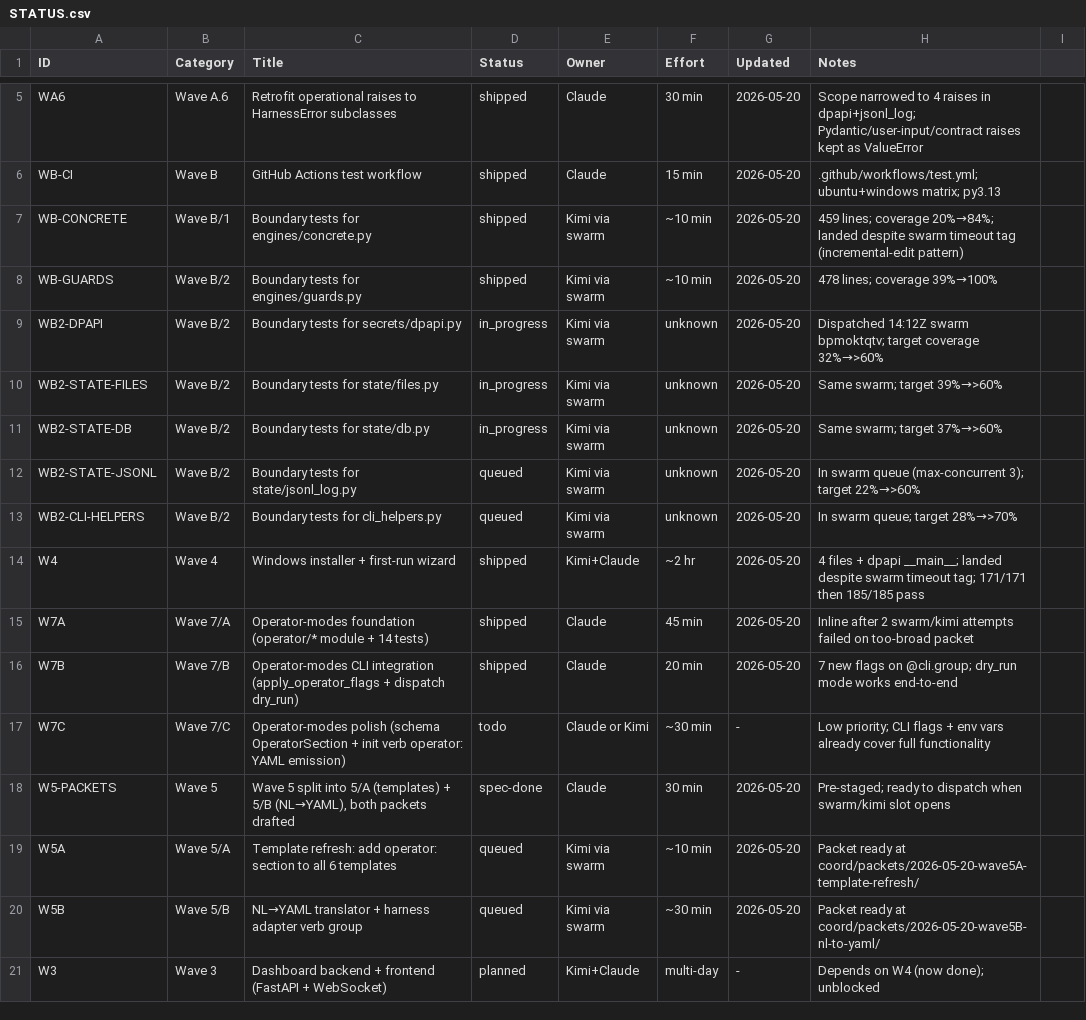
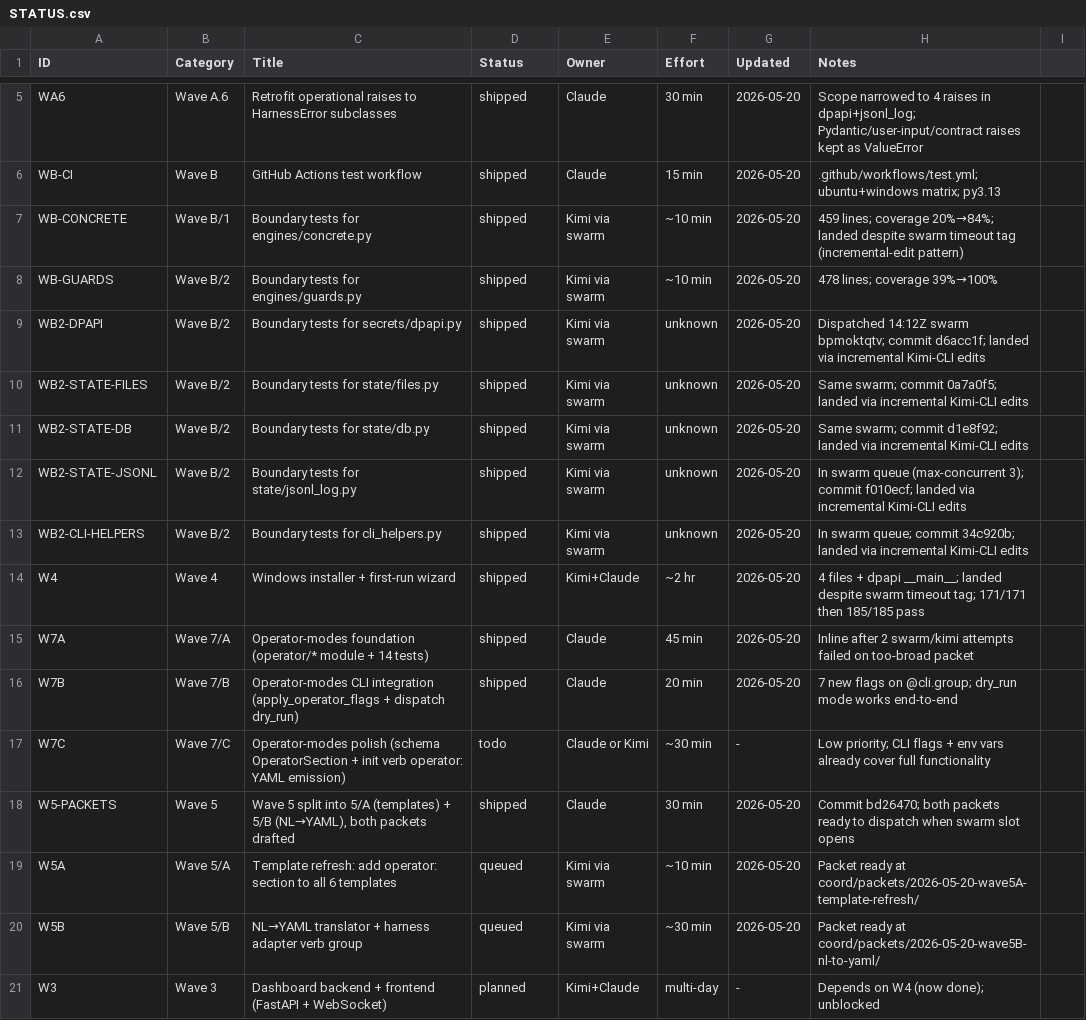
Before and after one commit to xaxiuegg/xaxiu-harness, a CSV file: coord/STATUS.csv, drawn as a sheet; only a part is shown, gaps mark what is left out.

```diff
--- a/coord/STATUS.csv
+++ b/coord/STATUS.csv
@@ -8,7 +8,7 @@ WB-CONCRETE,Wave B/1,Boundary tests for engines/concrete.py,shipped,Kimi via swa
 WB-GUARDS,Wave B/2,Boundary tests for engines/guards.py,shipped,Kimi via swarm,~10 min,2026-05-20,478 lines; coverage 39%→100%
-WB2-DPAPI,Wave B/2,Boundary tests for secrets/dpapi.py,in_progress,Kimi via swarm,unknown,2026-05-20,Dispatched 14:12Z swarm bpmoktqtv; target coverage 32%→>60%
-WB2-STATE-FILES,Wave B/2,Boundary tests for state/files.py,in_progress,Kimi via swarm,unknown,2026-05-20,Same swarm; target 39%→>60%
-WB2-STATE-DB,Wave B/2,Boundary tests for state/db.py,in_progress,Kimi via swarm,unknown,2026-05-20,Same swarm; target 37%→>60%
-WB2-STATE-JSONL,Wave B/2,Boundary tests for state/jsonl_log.py,queued,Kimi via swarm,unknown,2026-05-20,In swarm queue (max-concurrent 3); target 22%→>60%
-WB2-CLI-HELPERS,Wave B/2,Boundary tests for cli_helpers.py,queued,Kimi via swarm,unknown,2026-05-20,In swarm queue; target 28%→>70%
+WB2-DPAPI,Wave B/2,Boundary tests for secrets/dpapi.py,shipped,Kimi via swarm,unknown,2026-05-20,Dispatched 14:12Z swarm bpmoktqtv; commit d6acc1f; landed via incremental Kimi-CLI edits
+WB2-STATE-FILES,Wave B/2,Boundary tests for state/files.py,shipped,Kimi via swarm,unknown,2026-05-20,Same swarm; commit 0a7a0f5; landed via incremental Kimi-CLI edits
+WB2-STATE-DB,Wave B/2,Boundary tests for state/db.py,shipped,Kimi via swarm,unknown,2026-05-20,Same swarm; commit d1e8f92; landed via incremental Kimi-CLI edits
+WB2-STATE-JSONL,Wave B/2,Boundary tests for state/jsonl_log.py,shipped,Kimi via swarm,unknown,2026-05-20,In swarm queue (max-concurrent 3); commit f010ecf; landed via incremental Kimi-CLI edits
+WB2-CLI-HELPERS,Wave B/2,Boundary tests for cli_helpers.py,shipped,Kimi via swarm,unknown,2026-05-20,In swarm queue; commit 34c920b; landed via incremental Kimi-CLI edits
 W4,Wave 4,Windows installer + first-run wizard,shipped,Kimi+Claude,~2 hr,2026-05-20,4 files + dpapi __main__; landed despite swarm timeout tag; 171/171 then 185/185 pass
@@ -17,3 +17,3 @@ W7B,Wave 7/B,Operator-modes CLI integration (apply_operator_flags + dispatch dry
 W7C,Wave 7/C,Operator-modes polish (schema OperatorSection + init verb operator: YAML emission),todo,Claude or Kimi,~30 min,-,Low priority; CLI flags + env vars already cover full functionality
-W5-PACKETS,Wave 5,"Wave 5 split into 5/A (templates) + 5/B (NL→YAML), both packets drafted",spec-done,Claude,30 min,2026-05-20,Pre-staged; ready to dispatch when swarm/kimi slot opens
+W5-PACKETS,Wave 5,"Wave 5 split into 5/A (templates) + 5/B (NL→YAML), both packets drafted",shipped,Claude,30 min,2026-05-20,Commit bd26470; both packets ready to dispatch when swarm slot opens
 W5A,Wave 5/A,Template refresh: add operator: section to all 6 templates,queued,Kimi via swarm,~10 min,2026-05-20,Packet ready at coord/packets/2026-05-20-wave5A-template-refresh/
```
Also changed, not shown: 3 other files.
